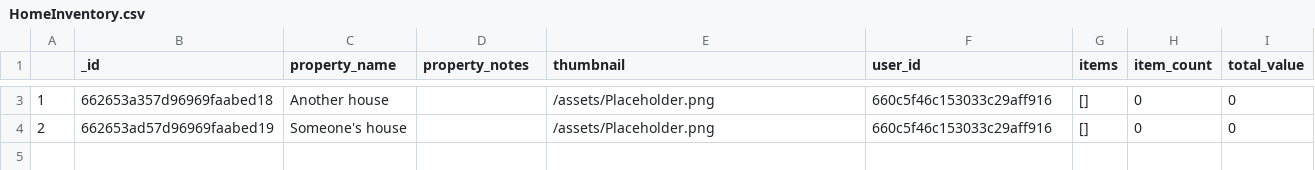
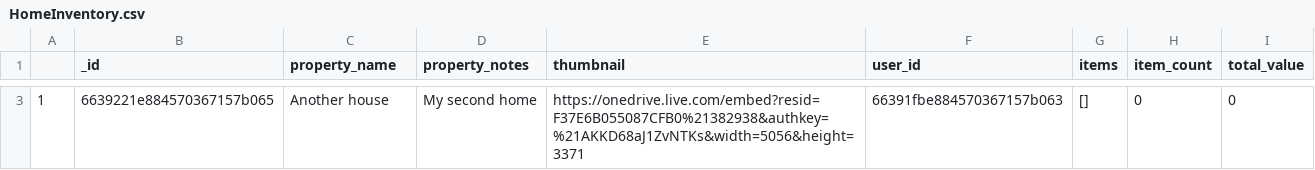
Before and after one commit to Callum-OP/Home-Inventory, a CSV file: HomeInventory.csv, drawn as a sheet; only a part is shown, gaps mark what is left out; the diff covers the shown part only.

```diff
--- a/HomeInventory.csv
+++ b/HomeInventory.csv
@@ -3,2 +3 @@
-1,662653a357d96969faabed18,Another house,,/assets/Placeholder.png,660c5f46c153033c29aff916,[],0,0
-2,662653ad57d96969faabed19,Someone's house,,/assets/Placeholder.png,660c5f46c153033c29aff916,[],0,0
+1,6639221e884570367157b065,Another house,My second home,https://onedrive.live.com/embed?resid=F37E6B055087CFB0%21382938&authkey=%21AKKD68aJ1ZvNTKs&width=5056&height=3371,66391fbe884570367157b063,[],0,0
```
Also changed, not shown: 1 added row and 1 removed row elsewhere in this file, 2 other files.
